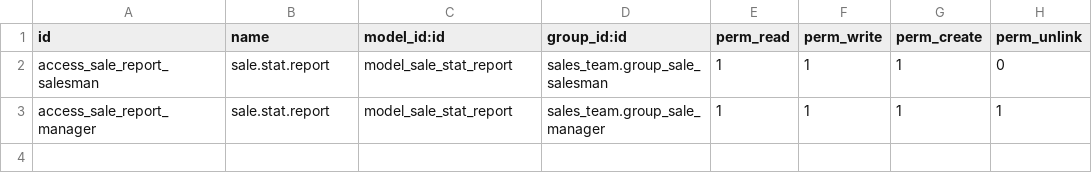
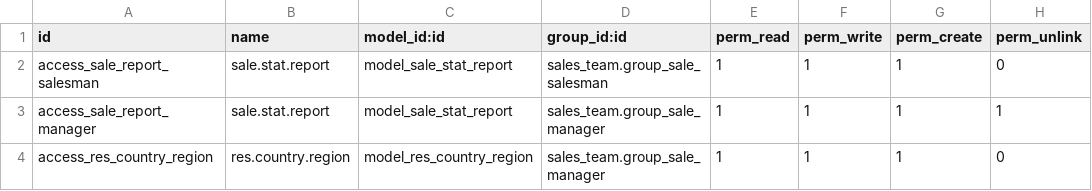
Before and after one commit to LibrERP/custom-addons, a CSV file: sale_statistics/security/ir.model.access.csv, drawn as a sheet; the diff names each change by its address in the sheet, - before the commit and + after, or states it on an @@ line.

Commit message:
Managed regions and their provinces.

```diff
--- a/sale_statistics/security/ir.model.access.csv
+++ b/sale_statistics/security/ir.model.access.csv
+row 4: access_res_country_region | res.country.region | model_res_country_region | sales_team.group_sale_manager | 1 | 1 | 1 | 0
```
Also changed, not shown: 11 other files.
